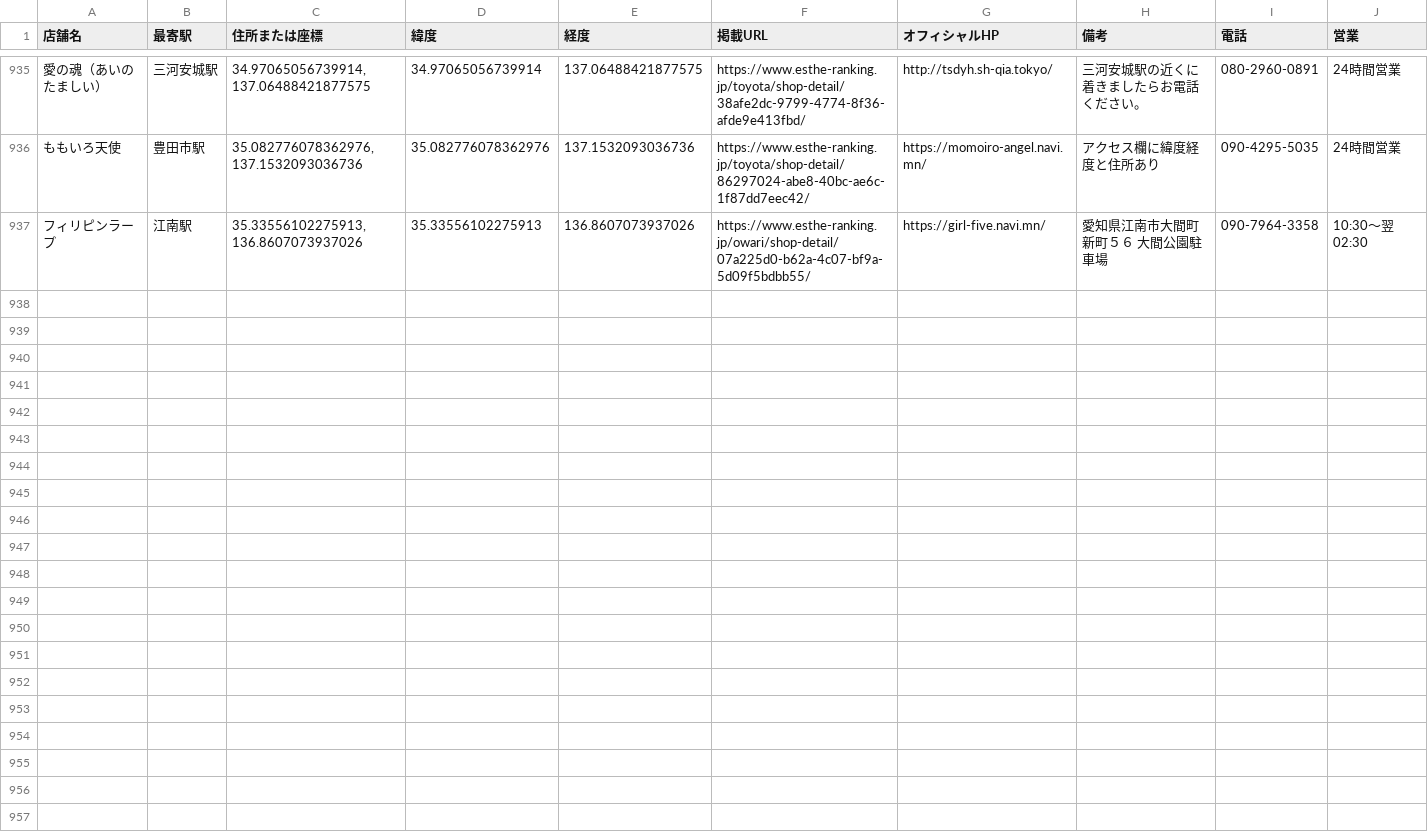
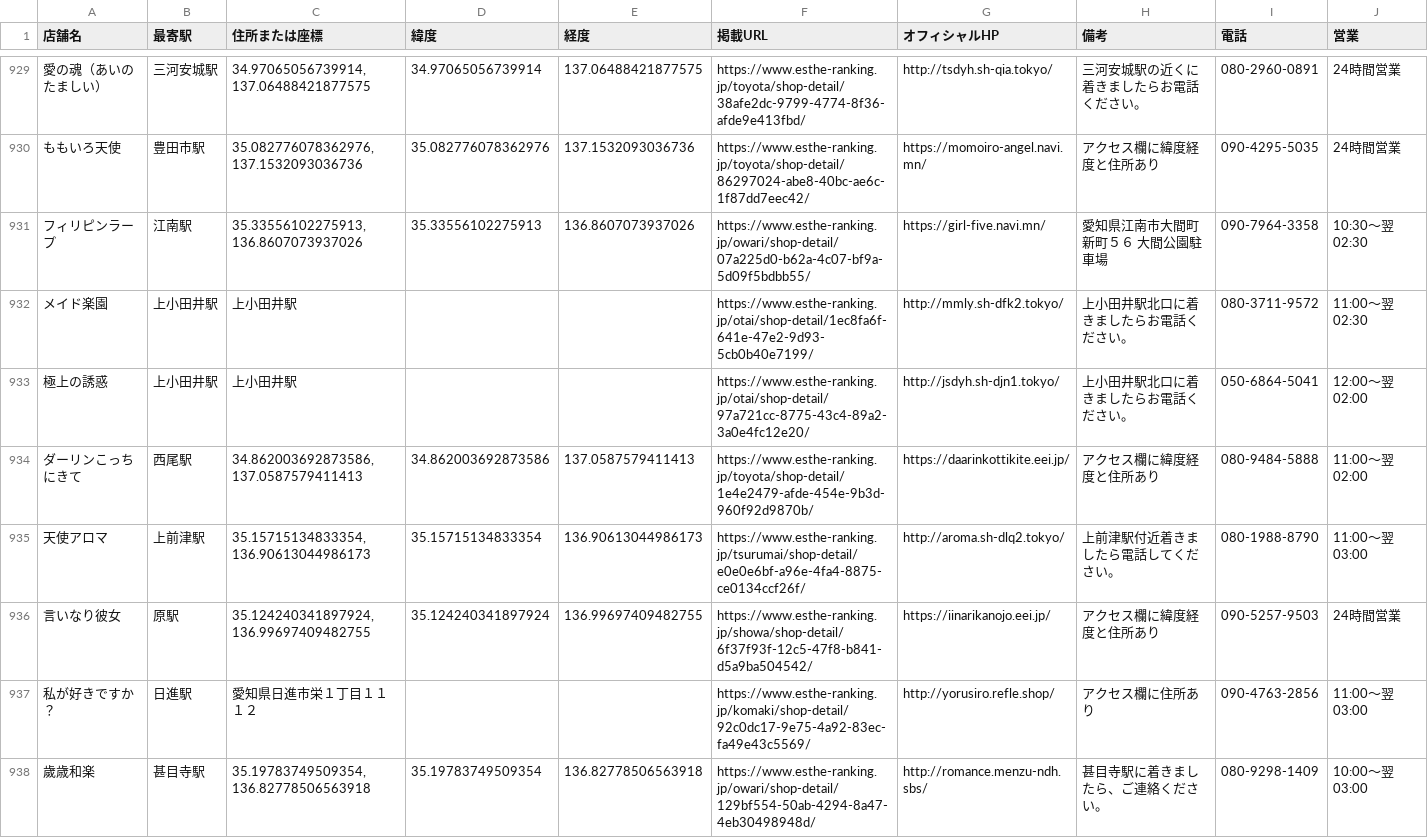
Before and after one commit to tknboon/esthe-viewer, a CSV file: toyota_esthe_map_points_ja.csv, drawn as a sheet; only a part is shown, gaps mark what is left out; the diff covers the shown part only; the diff names each change by its address in the sheet, - before the commit and + after, or states it on an @@ line.

```diff
--- a/toyota_esthe_map_points_ja.csv
+++ b/toyota_esthe_map_points_ja.csv
+row 932: メイド楽園 | 上小田井駅 | 上小田井駅 |  |  | https://www.esthe-ranking.jp/otai/shop-detail/1ec8fa6f-641e-47e2-9d93-5cb0b40e7199/ | http://mmly.sh-dfk2.tokyo/ | 上小田井駅北口に着きましたらお電話ください。 | 080-3711-9572 | 11:00～翌 02:30
+row 933: 極上の誘惑 | 上小田井駅 | 上小田井駅 |  |  | https://www.esthe-ranking.jp/otai/shop-detail/97a721cc-8775-43c4-89a2-3a0e4fc12e20/ | http://jsdyh.sh-djn1.tokyo/ | 上小田井駅北口に着きましたらお電話ください。 | 050-6864-5041 | 12:00～翌 02:00
+row 934: ダーリンこっちにきて | 西尾駅 | 34.862003692873586, 137.0587579411413 | 34.862003692873586 | 137.0587579411413 | https://www.esthe-ranking.jp/toyota/shop-detail/1e4e2479-afde-454e-9b3d-960f92d9870b/ | https://daarinkottikite.eei.jp/ | アクセス欄に緯度経度と住所あり | 080-9484-5888 | 11:00～翌 02:00
+row 935: 天使アロマ | 上前津駅 | 35.15715134833354, 136.90613044986173 | 35.15715134833354 | 136.90613044986173 | https://www.esthe-ranking.jp/tsurumai/shop-detail/e0e0e6bf-a96e-4fa4-8875-ce0134ccf26f/ | http://aroma.sh-dlq2.tokyo/ | 上前津駅付近着きましたら電話してください。 | 080-1988-8790 | 11:00～翌 03:00
+row 936: 言いなり彼女 | 原駅 | 35.124240341897924, 136.99697409482755 | 35.124240341897924 | 136.99697409482755 | https://www.esthe-ranking.jp/showa/shop-detail/6f37f93f-12c5-47f8-b841-d5a9ba504542/ | https://iinarikanojo.eei.jp/ | アクセス欄に緯度経度と住所あり | 090-5257-9503 | 24時間営業
+row 937: 私が好きですか？ | 日進駅 | 愛知県日進市栄１丁目１１１２ |  |  | https://www.esthe-ranking.jp/komaki/shop-detail/92c0dc17-9e75-4a92-83ec-fa49e43c5569/ | http://yorusiro.refle.shop/ | アクセス欄に住所あり | 090-4763-2856 | 11:00～翌 03:00
+row 938: 歲歳和楽 | 甚目寺駅 | 35.19783749509354, 136.82778506563918 | 35.19783749509354 | 136.82778506563918 | https://www.esthe-ranking.jp/owari/shop-detail/129bf554-50ab-4294-8a47-4eb30498948d/ | http://romance.menzu-ndh.sbs/ | 甚目寺駅に着きましたら、ご連絡ください。 | 080-9298-1409 | 10:00～翌 03:00
```
Also changed, not shown: 6 added rows, 6 removed rows and 5 edited cells elsewhere in this file, region-data/osaka/esthe_map_points_ja.csv, region-data/osaka/location_correction_queue.csv, 28 other files.
